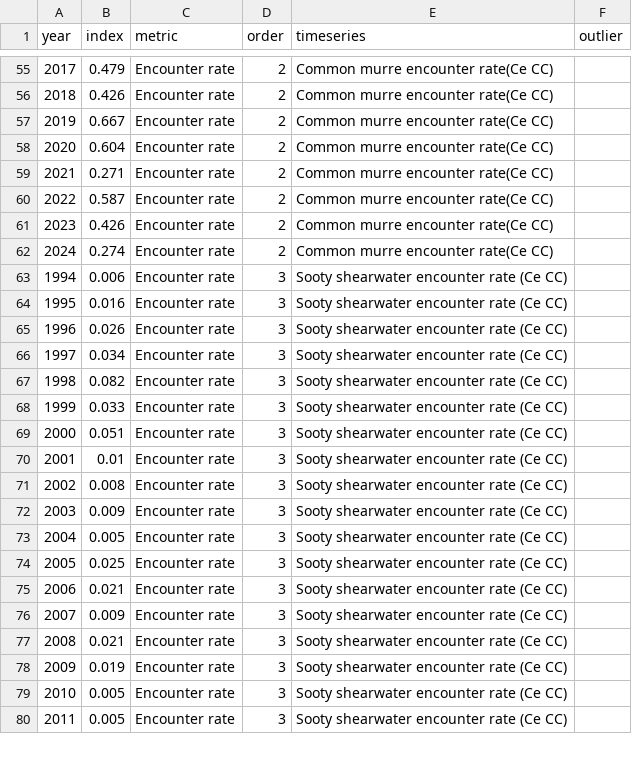
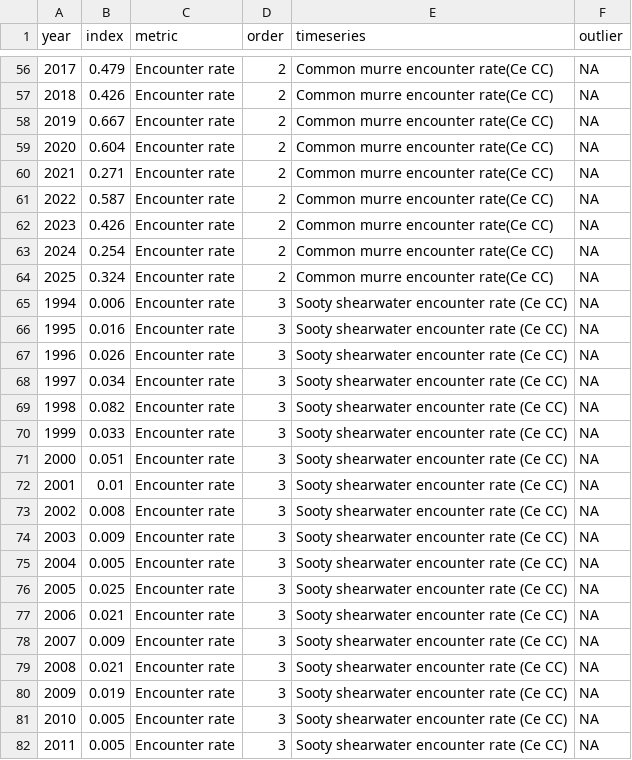
Before and after one commit to CCIEA-esr/CCIEA-uploader, a CSV file: data/timeseries_data/Seabird_BeachWatch_mortality.csv, drawn as a sheet; only a part is shown, gaps mark what is left out; the diff covers the shown part only.

```diff
--- a/data/timeseries_data/Seabird_BeachWatch_mortality.csv
+++ b/data/timeseries_data/Seabird_BeachWatch_mortality.csv
@@ -55,26 +56,27 @@ year,index,metric,order,timeseries,outlier
-2017,0.479,Encounter rate,2,Common murre encounter rate(Ce CC),
-2018,0.426,Encounter rate,2,Common murre encounter rate(Ce CC),
-2019,0.667,Encounter rate,2,Common murre encounter rate(Ce CC),
-2020,0.604,Encounter rate,2,Common murre encounter rate(Ce CC),
-2021,0.271,Encounter rate,2,Common murre encounter rate(Ce CC),
-2022,0.587,Encounter rate,2,Common murre encounter rate(Ce CC),
-2023,0.426,Encounter rate,2,Common murre encounter rate(Ce CC),
-2024,0.274,Encounter rate,2,Common murre encounter rate(Ce CC),
-1994,0.006,Encounter rate,3,Sooty shearwater encounter rate (Ce CC),
-1995,0.016,Encounter rate,3,Sooty shearwater encounter rate (Ce CC),
-1996,0.026,Encounter rate,3,Sooty shearwater encounter rate (Ce CC),
-1997,0.034,Encounter rate,3,Sooty shearwater encounter rate (Ce CC),
-1998,0.082,Encounter rate,3,Sooty shearwater encounter rate (Ce CC),
-1999,0.033,Encounter rate,3,Sooty shearwater encounter rate (Ce CC),
-2000,0.051,Encounter rate,3,Sooty shearwater encounter rate (Ce CC),
-2001,0.01,Encounter rate,3,Sooty shearwater encounter rate (Ce CC),
-2002,0.008,Encounter rate,3,Sooty shearwater encounter rate (Ce CC),
-2003,0.009,Encounter rate,3,Sooty shearwater encounter rate (Ce CC),
-2004,0.005,Encounter rate,3,Sooty shearwater encounter rate (Ce CC),
-2005,0.025,Encounter rate,3,Sooty shearwater encounter rate (Ce CC),
-2006,0.021,Encounter rate,3,Sooty shearwater encounter rate (Ce CC),
-2007,0.009,Encounter rate,3,Sooty shearwater encounter rate (Ce CC),
-2008,0.021,Encounter rate,3,Sooty shearwater encounter rate (Ce CC),
-2009,0.019,Encounter rate,3,Sooty shearwater encounter rate (Ce CC),
-2010,0.005,Encounter rate,3,Sooty shearwater encounter rate (Ce CC),
-2011,0.005,Encounter rate,3,Sooty shearwater encounter rate (Ce CC),
+2017,0.479,Encounter rate,2,Common murre encounter rate(Ce CC),NA
+2018,0.426,Encounter rate,2,Common murre encounter rate(Ce CC),NA
+2019,0.667,Encounter rate,2,Common murre encounter rate(Ce CC),NA
+2020,0.604,Encounter rate,2,Common murre encounter rate(Ce CC),NA
+2021,0.271,Encounter rate,2,Common murre encounter rate(Ce CC),NA
+2022,0.587,Encounter rate,2,Common murre encounter rate(Ce CC),NA
+2023,0.426,Encounter rate,2,Common murre encounter rate(Ce CC),NA
+2024,0.254,Encounter rate,2,Common murre encounter rate(Ce CC),NA
+2025,0.324,Encounter rate,2,Common murre encounter rate(Ce CC),NA
+1994,0.006,Encounter rate,3,Sooty shearwater encounter rate (Ce CC),NA
+1995,0.016,Encounter rate,3,Sooty shearwater encounter rate (Ce CC),NA
+1996,0.026,Encounter rate,3,Sooty shearwater encounter rate (Ce CC),NA
+1997,0.034,Encounter rate,3,Sooty shearwater encounter rate (Ce CC),NA
+1998,0.082,Encounter rate,3,Sooty shearwater encounter rate (Ce CC),NA
+1999,0.033,Encounter rate,3,Sooty shearwater encounter rate (Ce CC),NA
+2000,0.051,Encounter rate,3,Sooty shearwater encounter rate (Ce CC),NA
+2001,0.01,Encounter rate,3,Sooty shearwater encounter rate (Ce CC),NA
+2002,0.008,Encounter rate,3,Sooty shearwater encounter rate (Ce CC),NA
+2003,0.009,Encounter rate,3,Sooty shearwater encounter rate (Ce CC),NA
+2004,0.005,Encounter rate,3,Sooty shearwater encounter rate (Ce CC),NA
+2005,0.025,Encounter rate,3,Sooty shearwater encounter rate (Ce CC),NA
+2006,0.021,Encounter rate,3,Sooty shearwater encounter rate (Ce CC),NA
+2007,0.009,Encounter rate,3,Sooty shearwater encounter rate (Ce CC),NA
+2008,0.021,Encounter rate,3,Sooty shearwater encounter rate (Ce CC),NA
+2009,0.019,Encounter rate,3,Sooty shearwater encounter rate (Ce CC),NA
+2010,0.005,Encounter rate,3,Sooty shearwater encounter rate (Ce CC),NA
+2011,0.005,Encounter rate,3,Sooty shearwater encounter rate (Ce CC),NA
```
Also changed, not shown: 4 added rows and 124 edited cells elsewhere in this file, data/timeseries_data/Seabird_BeachCombers_mortality_Central.csv, data/timeseries_data/Seabird_COASST_mortality.csv, 7 other files.
